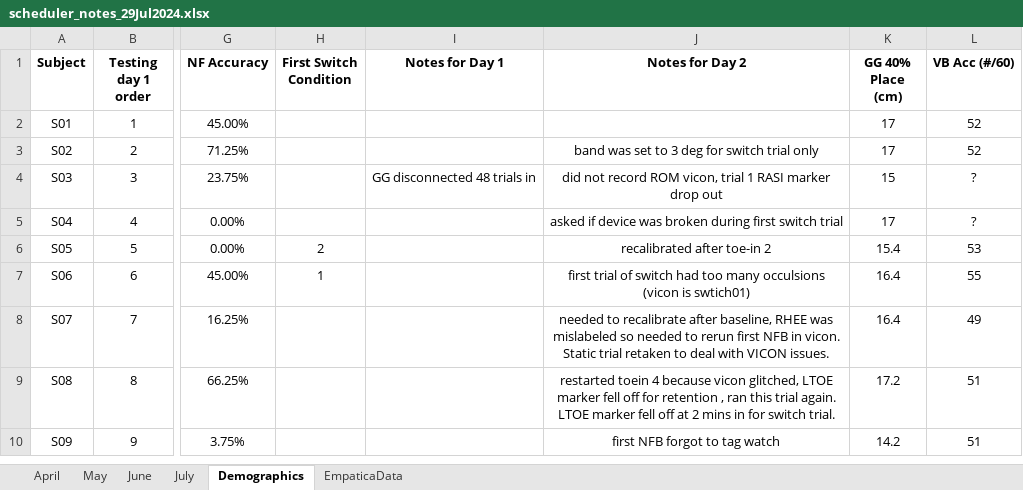
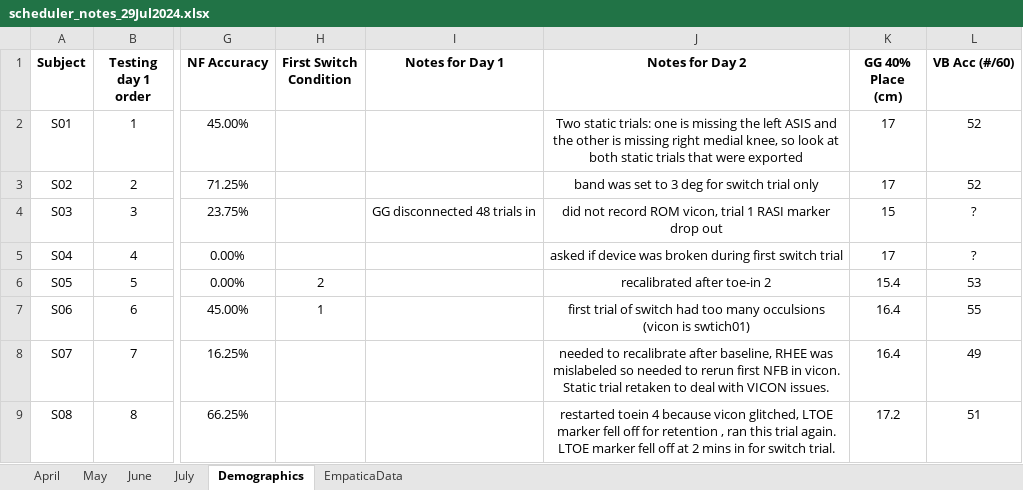
Before and after one commit to nrokh/RTmocapFB, an Excel workbook: scheduler_notes_29Jul2024.xlsx, sheet Demographics, drawn as a sheet; only a part is shown, gaps mark what is left out; the shorter side is filled out with more unchanged rows; values as stored, in another font and other column widths than the file's, no borders; the diff names each change by its address in the sheet, - before the commit and + after, or states it on an @@ line.

Commit message:
updated notes

```diff
--- a/scheduler_notes_29Jul2024.xlsx (sheet Demographics)
+++ b/scheduler_notes_29Jul2024.xlsx (sheet Demographics)
-J2 (Notes for Day 2): (empty)
+J2 (Notes for Day 2): Two static trials: one is missing the left ASIS and the other is missing right medial knee, so look at both static trials that were exported
```
